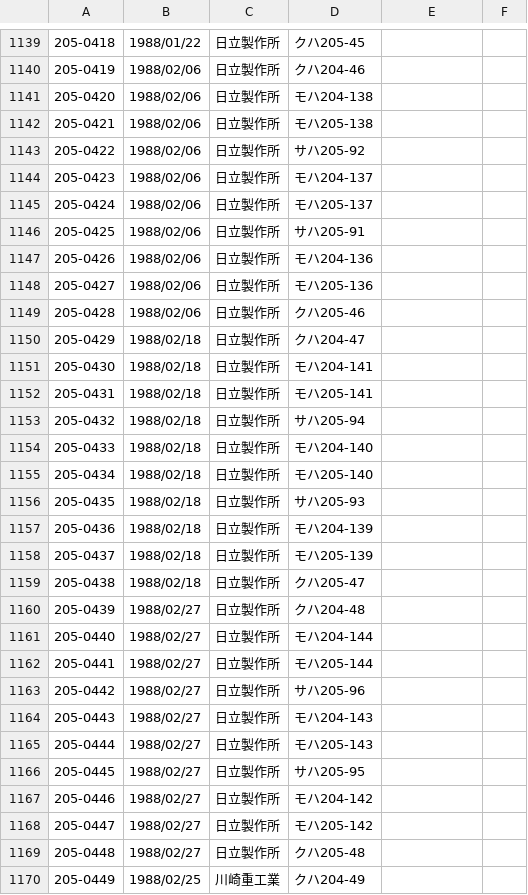
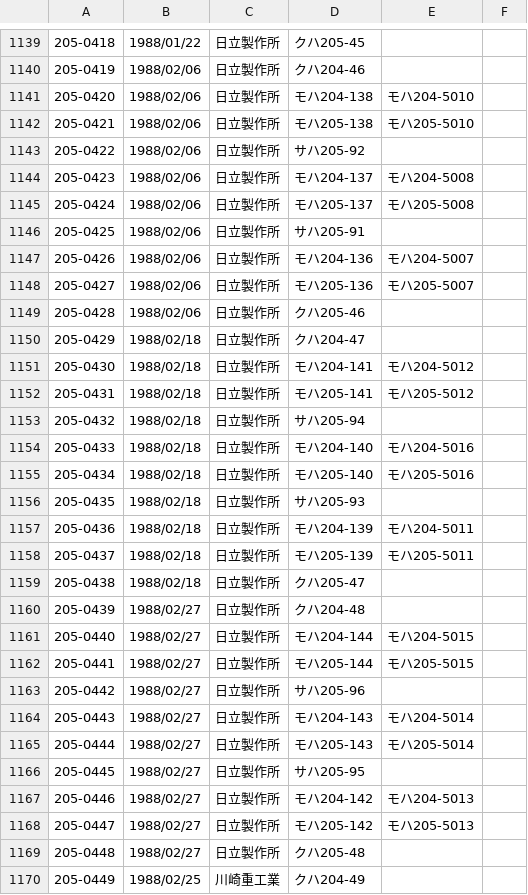
Before and after one commit to aqua-2857/formation-test, a CSV file: file - car_id.csv, drawn as a sheet; only a part is shown, gaps mark what is left out; the diff covers the shown part only.

```diff
--- a/file - car_id.csv
+++ b/file - car_id.csv
@@ -1140,30 +1140,30 @@
 205-0419,1988/02/06,日立製作所,クハ204-46,,
-205-0420,1988/02/06,日立製作所,モハ204-138,,
-205-0421,1988/02/06,日立製作所,モハ205-138,,
+205-0420,1988/02/06,日立製作所,モハ204-138,モハ204-5010,
+205-0421,1988/02/06,日立製作所,モハ205-138,モハ205-5010,
 205-0422,1988/02/06,日立製作所,サハ205-92,,
-205-0423,1988/02/06,日立製作所,モハ204-137,,
-205-0424,1988/02/06,日立製作所,モハ205-137,,
+205-0423,1988/02/06,日立製作所,モハ204-137,モハ204-5008,
+205-0424,1988/02/06,日立製作所,モハ205-137,モハ205-5008,
 205-0425,1988/02/06,日立製作所,サハ205-91,,
-205-0426,1988/02/06,日立製作所,モハ204-136,,
-205-0427,1988/02/06,日立製作所,モハ205-136,,
+205-0426,1988/02/06,日立製作所,モハ204-136,モハ204-5007,
+205-0427,1988/02/06,日立製作所,モハ205-136,モハ205-5007,
 205-0428,1988/02/06,日立製作所,クハ205-46,,
 205-0429,1988/02/18,日立製作所,クハ204-47,,
-205-0430,1988/02/18,日立製作所,モハ204-141,,
-205-0431,1988/02/18,日立製作所,モハ205-141,,
+205-0430,1988/02/18,日立製作所,モハ204-141,モハ204-5012,
+205-0431,1988/02/18,日立製作所,モハ205-141,モハ205-5012,
 205-0432,1988/02/18,日立製作所,サハ205-94,,
-205-0433,1988/02/18,日立製作所,モハ204-140,,
-205-0434,1988/02/18,日立製作所,モハ205-140,,
+205-0433,1988/02/18,日立製作所,モハ204-140,モハ204-5016,
+205-0434,1988/02/18,日立製作所,モハ205-140,モハ205-5016,
 205-0435,1988/02/18,日立製作所,サハ205-93,,
-205-0436,1988/02/18,日立製作所,モハ204-139,,
-205-0437,1988/02/18,日立製作所,モハ205-139,,
+205-0436,1988/02/18,日立製作所,モハ204-139,モハ204-5011,
+205-0437,1988/02/18,日立製作所,モハ205-139,モハ205-5011,
 205-0438,1988/02/18,日立製作所,クハ205-47,,
 205-0439,1988/02/27,日立製作所,クハ204-48,,
-205-0440,1988/02/27,日立製作所,モハ204-144,,
-205-0441,1988/02/27,日立製作所,モハ205-144,,
+205-0440,1988/02/27,日立製作所,モハ204-144,モハ204-5015,
+205-0441,1988/02/27,日立製作所,モハ205-144,モハ205-5015,
 205-0442,1988/02/27,日立製作所,サハ205-96,,
-205-0443,1988/02/27,日立製作所,モハ204-143,,
-205-0444,1988/02/27,日立製作所,モハ205-143,,
+205-0443,1988/02/27,日立製作所,モハ204-143,モハ204-5014,
+205-0444,1988/02/27,日立製作所,モハ205-143,モハ205-5014,
 205-0445,1988/02/27,日立製作所,サハ205-95,,
-205-0446,1988/02/27,日立製作所,モハ204-142,,
-205-0447,1988/02/27,日立製作所,モハ205-142,,
+205-0446,1988/02/27,日立製作所,モハ204-142,モハ204-5013,
+205-0447,1988/02/27,日立製作所,モハ205-142,モハ205-5013,
 205-0448,1988/02/27,日立製作所,クハ205-48,,
```
Also changed, not shown: 169 edited cells elsewhere in this file, file - history.csv, 1 other file.
